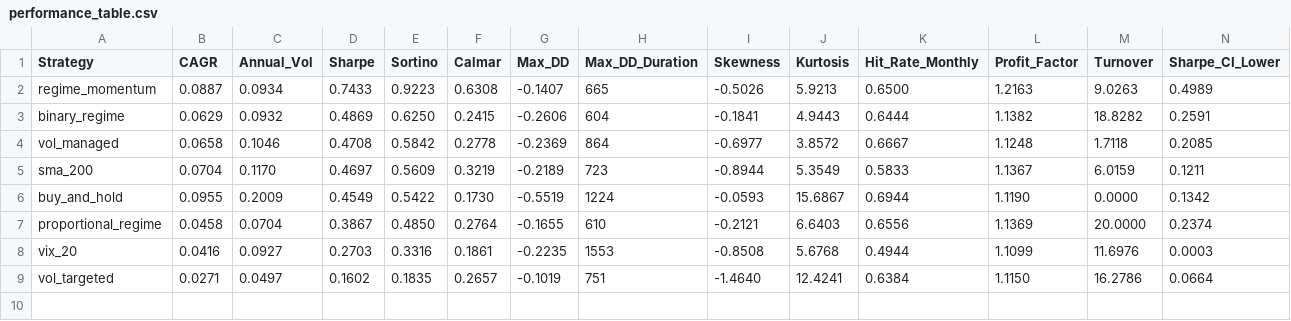
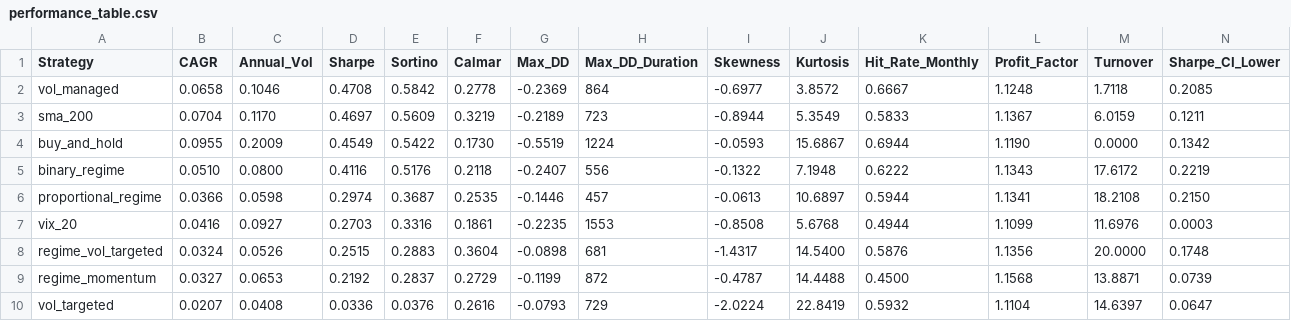
Before and after one commit to brianbanna/systematic-regime-trading, a CSV file: results/performance_table.csv, drawn as a sheet; only a part is shown; removed rows and columns are numbered as before the commit, all else as after; rows hold the shown columns only; the diff covers the shown part only; the diff names each change by its address in the sheet, - before the commit and + after, or states it on an @@ line.

```diff
--- a/results/performance_table.csv
+++ b/results/performance_table.csv
-row 2: regime_momentum | 0.0887 | 0.0934 | 0.7433 | 0.9223 | 0.6308 | -0.1407 | 665 | -0.5026 | 5.9213 | 0.6500 | 1.2163 | 9.0263 | 0.4989
-row 3: binary_regime | 0.0629 | 0.0932 | 0.4869 | 0.6250 | 0.2415 | -0.2606 | 604 | -0.1841 | 4.9443 | 0.6444 | 1.1382 | 18.8282 | 0.2591
+row 5: binary_regime | 0.0510 | 0.0800 | 0.4116 | 0.5176 | 0.2118 | -0.2407 | 556 | -0.1322 | 7.1948 | 0.6222 | 1.1343 | 17.6172 | 0.2219
-B6 (CAGR): 0.0458
+B6 (CAGR): 0.0366
-C6 (Annual_Vol): 0.0704
+C6 (Annual_Vol): 0.0598
-D6 (Sharpe): 0.3867
+D6 (Sharpe): 0.2974
-E6 (Sortino): 0.4850
+E6 (Sortino): 0.3687
-F6 (Calmar): 0.2764
+F6 (Calmar): 0.2535
-G6 (Max_DD): -0.1655
+G6 (Max_DD): -0.1446
-H6 (Max_DD_Duration): 610
+H6 (Max_DD_Duration): 457
-I6 (Skewness): -0.2121
+I6 (Skewness): -0.0613
-J6 (Kurtosis): 6.6403
+J6 (Kurtosis): 10.6897
-K6 (Hit_Rate_Monthly): 0.6556
+K6 (Hit_Rate_Monthly): 0.5944
-L6 (Profit_Factor): 1.1369
+L6 (Profit_Factor): 1.1341
-M6 (Turnover): 20.0000
+M6 (Turnover): 18.2108
-N6 (Sharpe_CI_Lower): 0.2374
+N6 (Sharpe_CI_Lower): 0.2150
+row 8: regime_vol_targeted | 0.0324 | 0.0526 | 0.2515 | 0.2883 | 0.3604 | -0.0898 | 681 | -1.4317 | 14.5400 | 0.5876 | 1.1356 | 20.0000 | 0.1748
+row 9: regime_momentum | 0.0327 | 0.0653 | 0.2192 | 0.2837 | 0.2729 | -0.1199 | 872 | -0.4787 | 14.4488 | 0.4500 | 1.1568 | 13.8871 | 0.0739
-B10 (CAGR): 0.0271
+B10 (CAGR): 0.0207
-C10 (Annual_Vol): 0.0497
+C10 (Annual_Vol): 0.0408
-D10 (Sharpe): 0.1602
+D10 (Sharpe): 0.0336
-E10 (Sortino): 0.1835
+E10 (Sortino): 0.0376
-F10 (Calmar): 0.2657
+F10 (Calmar): 0.2616
-G10 (Max_DD): -0.1019
+G10 (Max_DD): -0.0793
-H10 (Max_DD_Duration): 751
+H10 (Max_DD_Duration): 729
-I10 (Skewness): -1.4640
+I10 (Skewness): -2.0224
-J10 (Kurtosis): 12.4241
+J10 (Kurtosis): 22.8419
-K10 (Hit_Rate_Monthly): 0.6384
+K10 (Hit_Rate_Monthly): 0.5932
-L10 (Profit_Factor): 1.1150
+L10 (Profit_Factor): 1.1104
-M10 (Turnover): 16.2786
+M10 (Turnover): 14.6397
-N10 (Sharpe_CI_Lower): 0.0664
+N10 (Sharpe_CI_Lower): 0.0647
```
Also changed, not shown: 2 edited cells elsewhere in this file, results/cost_sensitivity.csv, results/factor_regression.csv, 20 other files.
